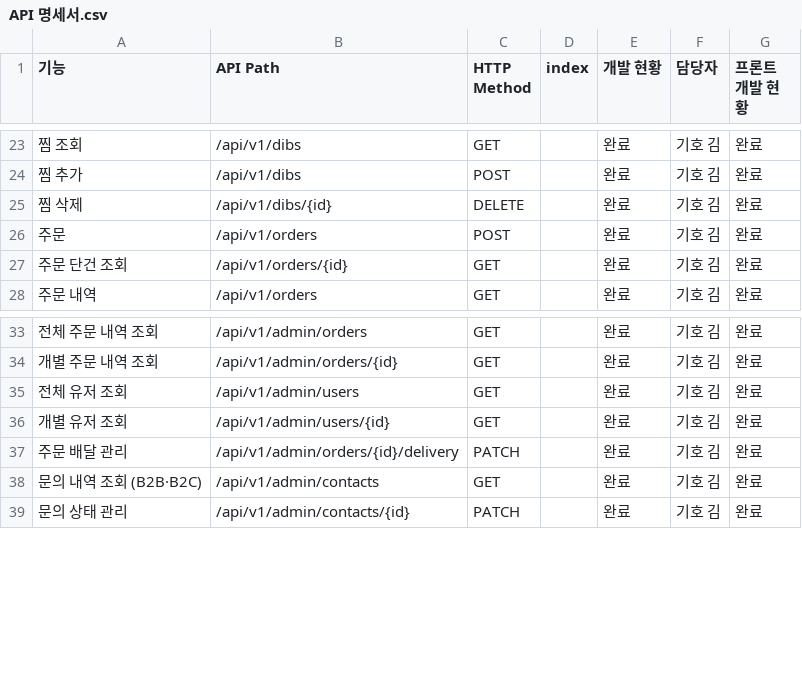
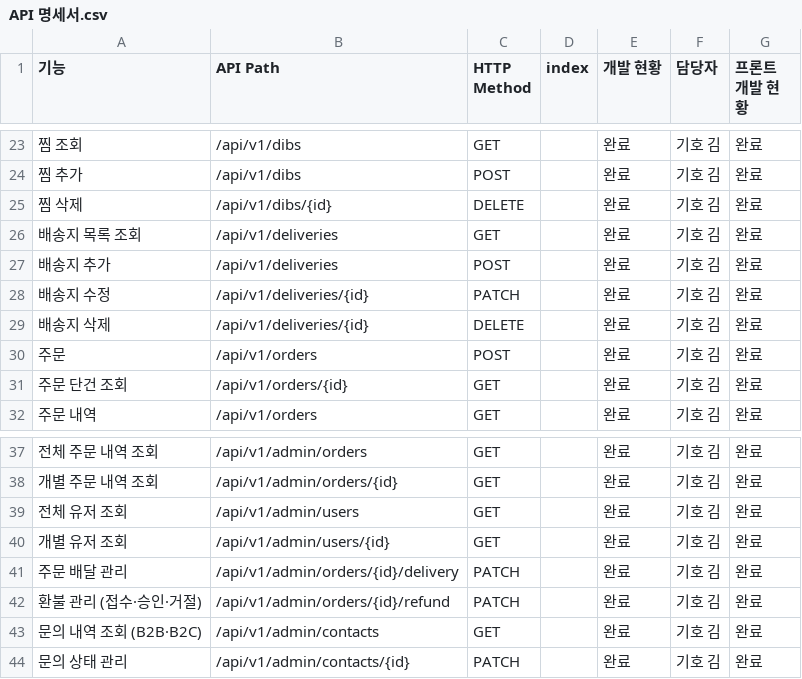
Before and after one commit to roboseasy/roboseasy-website, a CSV file: .agent/specs/API 명세서.csv, drawn as a sheet; only a part is shown, gaps mark what is left out; the diff names each change by its address in the sheet, - before the commit and + after, or states it on an @@ line.

```diff
--- a/.agent/specs/API 명세서.csv
+++ b/.agent/specs/API 명세서.csv
+row 26: 배송지 목록 조회 | /api/v1/deliveries | GET |  | 완료 | 기호 김 | 완료
+row 27: 배송지 추가 | /api/v1/deliveries | POST |  | 완료 | 기호 김 | 완료
+row 28: 배송지 수정 | /api/v1/deliveries/{id} | PATCH |  | 완료 | 기호 김 | 완료
+row 29: 배송지 삭제 | /api/v1/deliveries/{id} | DELETE |  | 완료 | 기호 김 | 완료
+row 42: 환불 관리 (접수·승인·거절) | /api/v1/admin/orders/{id}/refund | PATCH |  | 완료 | 기호 김 | 완료
```
Also changed, not shown: .agent/specs/기능 명세서.csv, .agent/specs/요구사항 명세서.csv, 22 other files.
